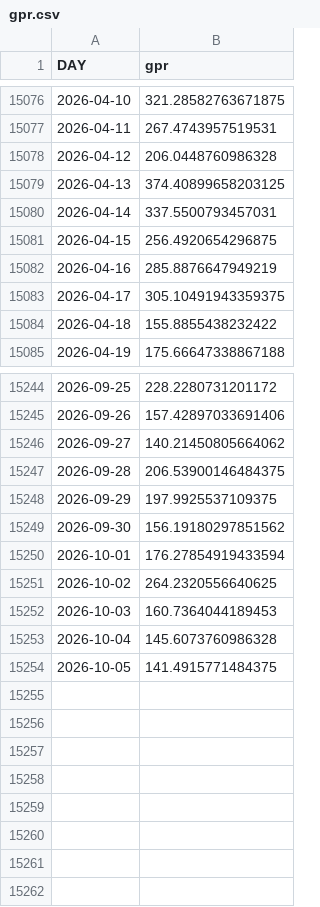
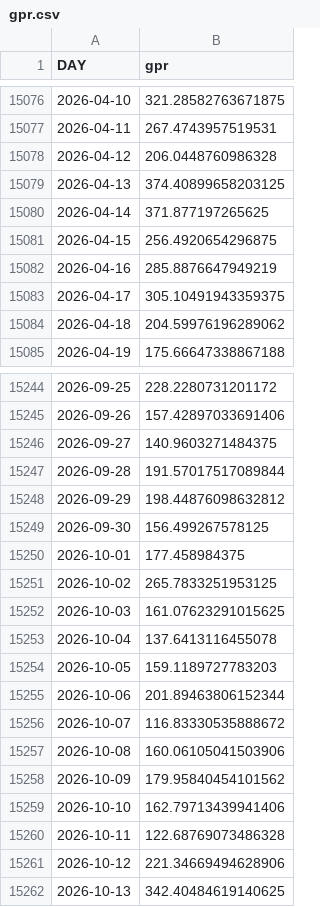
Before and after one commit to elespeculador-datos/ifg, a CSV file: datos/gpr.csv, drawn as a sheet; only a part is shown, gaps mark what is left out; the diff covers the shown part only.

```diff
--- a/datos/gpr.csv
+++ b/datos/gpr.csv
@@ -15079,3 +15079,3 @@ DAY,gpr
 2026-04-13,374.40899658203125
-2026-04-14,337.5500793457031
+2026-04-14,371.877197265625
 2026-04-15,256.4920654296875
@@ -15083,3 +15083,3 @@ DAY,gpr
 2026-04-17,305.10491943359375
-2026-04-18,155.8855438232422
+2026-04-18,204.59976196289062
 2026-04-19,175.66647338867188
@@ -15245,10 +15245,18 @@ DAY,gpr
 2026-09-26,157.42897033691406
-2026-09-27,140.21450805664062
-2026-09-28,206.53900146484375
-2026-09-29,197.9925537109375
-2026-09-30,156.19180297851562
-2026-10-01,176.27854919433594
-2026-10-02,264.2320556640625
-2026-10-03,160.7364044189453
-2026-10-04,145.6073760986328
-2026-10-05,141.4915771484375
+2026-09-27,140.9603271484375
+2026-09-28,191.57017517089844
+2026-09-29,198.44876098632812
+2026-09-30,156.499267578125
+2026-10-01,177.458984375
+2026-10-02,265.7833251953125
+2026-10-03,161.07623291015625
+2026-10-04,137.6413116455078
+2026-10-05,159.1189727783203
+2026-10-06,201.89463806152344
+2026-10-07,116.83330535888672
+2026-10-08,160.06105041503906
+2026-10-09,179.95840454101562
+2026-10-10,162.79713439941406
+2026-10-11,122.68769073486328
+2026-10-12,221.34669494628906
+2026-10-13,342.40484619140625
```
Also changed, not shown: 19 edited cells elsewhere in this file, datos/prima.csv, docs/ifg_serie.csv, 6 other files.
